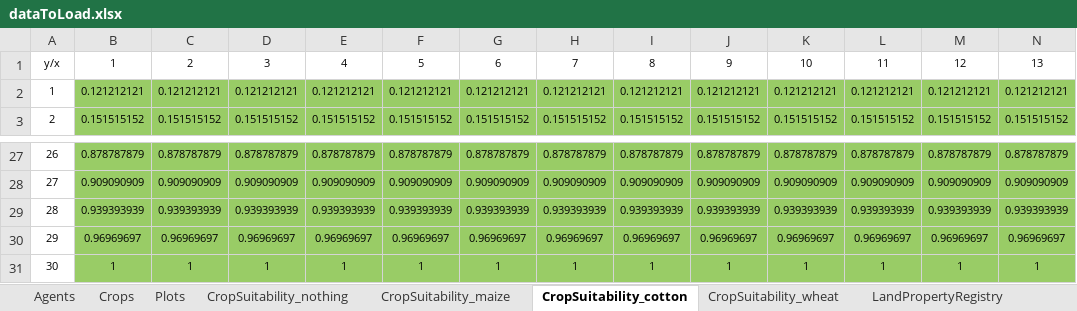
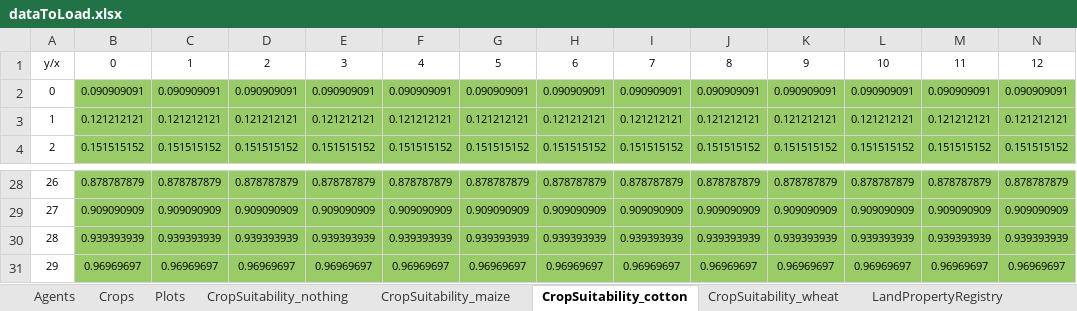
Before and after one commit to dkremmydas/Agroscape, an Excel workbook: freezedried_data/dataToLoad.xlsx, sheet CropSuitability_cotton, drawn as a sheet; only a part is shown, gaps mark what is left out; values as stored, in another font and other column widths than the file's, no borders; removed rows and columns are numbered as before the commit, all else as after; rows hold the shown columns only; the diff covers the shown part only; the diff names each change by its address in the sheet, - before the commit and + after, or states it on an @@ line.

```diff
--- a/freezedried_data/dataToLoad.xlsx (sheet CropSuitability_cotton)
+++ b/freezedried_data/dataToLoad.xlsx (sheet CropSuitability_cotton)
-B1: 1
+B1: 0
-C1: 2
+C1: 1
-D1: 3
+D1: 2
-E1: 4
+E1: 3
-F1: 5
+F1: 4
-G1: 6
+G1: 5
-H1: 7
+H1: 6
-I1: 8
+I1: 7
-J1: 9
+J1: 8
-K1: 10
+K1: 9
-L1: 11
+L1: 10
-M1: 12
+M1: 11
-N1: 13
+N1: 12
+row 2: 0 | 0.090909091 | 0.090909091 | 0.090909091 | 0.090909091 | 0.090909091 | 0.090909091 | 0.090909091 | 0.090909091 | 0.090909091 | 0.090909091 | 0.090909091 | 0.090909091 | 0.090909091
-row 31: 30 | 1 | 1 | 1 | 1 | 1 | 1 | 1 | 1 | 1 | 1 | 1 | 1 | 1
```
Also changed, not shown: 16 edited cells elsewhere in this sheet, sheet CropSuitability_maize, sheet CropSuitability_nothing, sheet Plots, formulas that keep their value, 13 other files.
